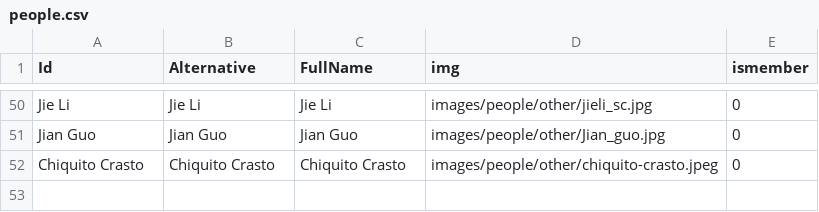
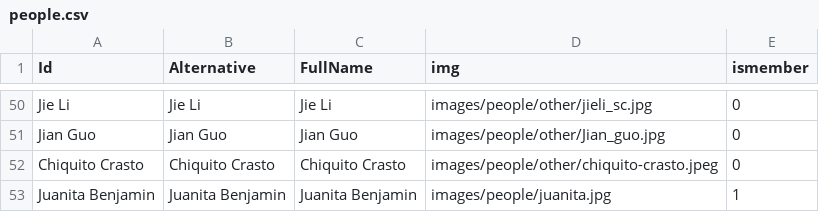
Before and after one commit to iDataVisualizationLab/idatavisualizationlab.github.io, a CSV file: data/people.csv, drawn as a sheet; only a part is shown, gaps mark what is left out.

```diff
--- a/data/people.csv
+++ b/data/people.csv
@@ -52 +52,2 @@ Jian Guo,Jian Guo,Jian Guo,images/people/other/Jian_guo.jpg,0
 Chiquito Crasto,Chiquito Crasto,Chiquito Crasto,images/people/other/chiquito-crasto.jpeg,0
+Juanita Benjamin,Juanita Benjamin,Juanita Benjamin,images/people/juanita.jpg,1
```
Also changed, not shown: 3 other files.
